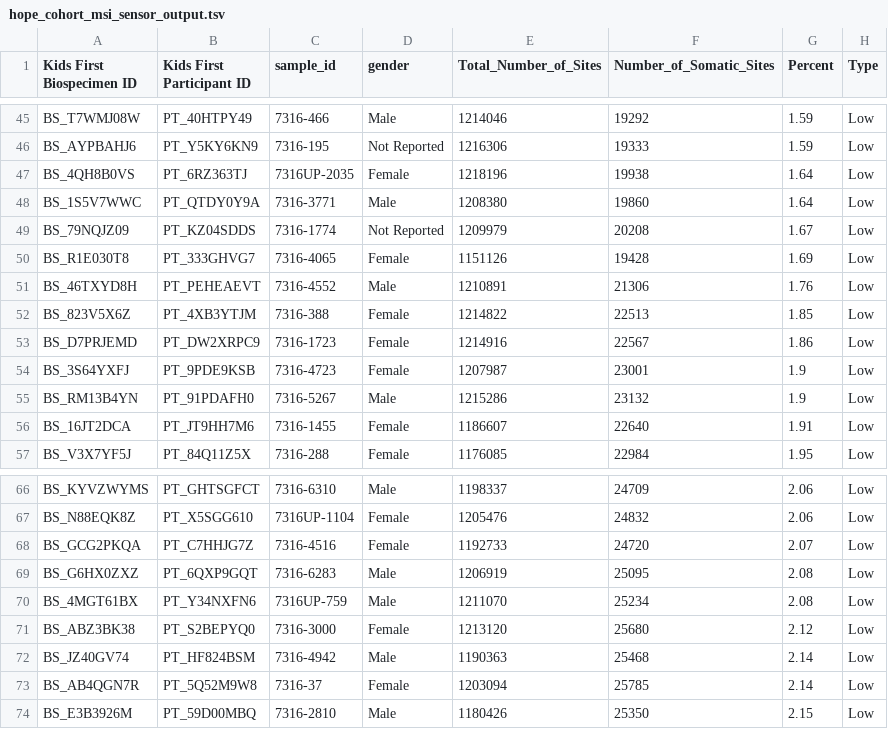
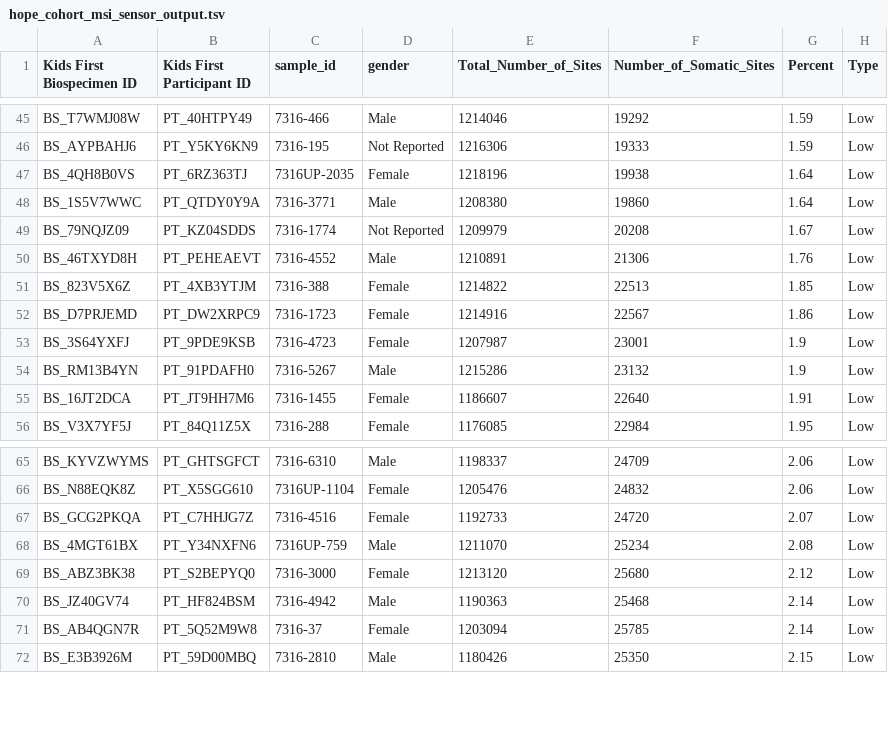
Before and after one commit to d3b-center/hope-cohort-analysis, a TSV file: results/msisensor-pro-tumor-only/hope_cohort_msi_sensor_output.tsv, drawn as a sheet; only a part is shown, gaps mark what is left out; the diff names each change by its address in the sheet, - before the commit and + after, or states it on an @@ line.

```diff
--- a/results/msisensor-pro-tumor-only/hope_cohort_msi_sensor_output.tsv
+++ b/results/msisensor-pro-tumor-only/hope_cohort_msi_sensor_output.tsv
-row 50: BS_R1E030T8 | PT_333GHVG7 | 7316-4065 | Female | 1151126 | 19428 | 1.69 | Low
-row 69: BS_G6HX0ZXZ | PT_6QXP9GQT | 7316-6283 | Male | 1206919 | 25095 | 2.08 | Low
```
Also changed, not shown: results/msisensor-pro-tumor-only/msi_output_merged_tumor_only.tsv, results/msisensor-pro/hope_cohort_msi_sensor_output.tsv, 32 other files.
